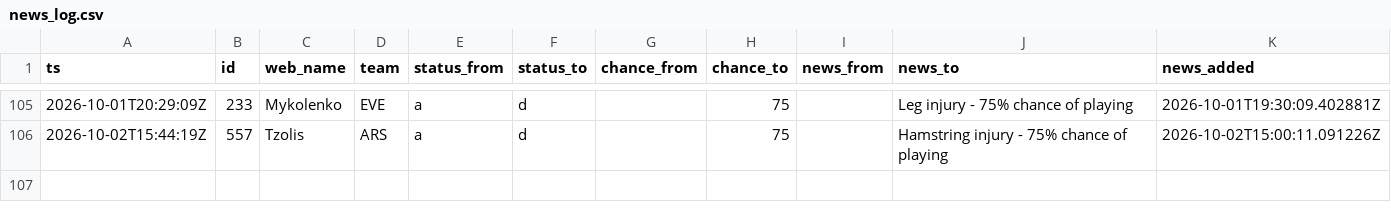
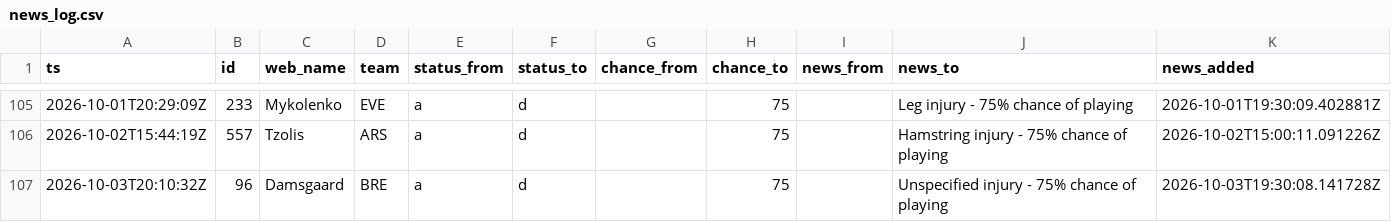
Before and after one commit to nr-jp/fpl-mirror, a CSV file: data/derived/news_log.csv, drawn as a sheet; only a part is shown, gaps mark what is left out; the diff names each change by its address in the sheet, - before the commit and + after, or states it on an @@ line.

```diff
--- a/data/derived/news_log.csv
+++ b/data/derived/news_log.csv
+row 107: 2026-10-03T20:10:32Z | 96 | Damsgaard | BRE | a | d |  | 75 |  | Unspecified injury - 75% chance of playing | 2026-10-03T19:30:08.141728Z
```
Also changed, not shown: data/derived/players.csv, 5 other files.
